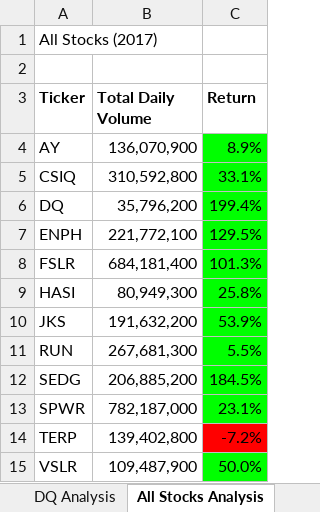
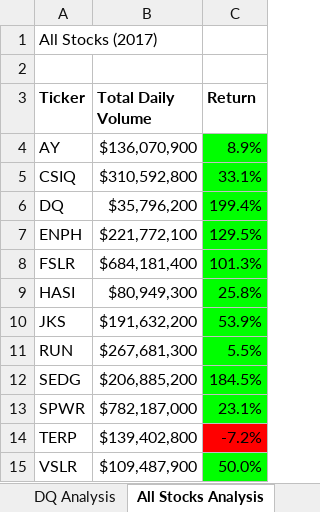
Before and after one commit to skyeryser/stock-analysis, an Excel workbook: VBA_Challenge.xlsm, sheet All Stocks Analysis, drawn as a sheet; values as stored, in another font and other column widths than the file's, no borders; charts and pictures not drawn; the diff names each change by its address in the sheet, - before the commit and + after, or states it on an @@ line.

Commit message:
Upload VBA_Challenge file

```diff
--- a/VBA_Challenge.xlsm (sheet All Stocks Analysis)
+++ b/VBA_Challenge.xlsm (sheet All Stocks Analysis)
-B4 (Total Daily Volume): 136,070,900
+B4 (Total Daily Volume): $136,070,900
-B5 (Total Daily Volume): 310,592,800
+B5 (Total Daily Volume): $310,592,800
-B6 (Total Daily Volume): 35,796,200
+B6 (Total Daily Volume): $35,796,200
-B7 (Total Daily Volume): 221,772,100
+B7 (Total Daily Volume): $221,772,100
-B8 (Total Daily Volume): 684,181,400
+B8 (Total Daily Volume): $684,181,400
-B9 (Total Daily Volume): 80,949,300
+B9 (Total Daily Volume): $80,949,300
-B10 (Total Daily Volume): 191,632,200
+B10 (Total Daily Volume): $191,632,200
-B11 (Total Daily Volume): 267,681,300
+B11 (Total Daily Volume): $267,681,300
-B12 (Total Daily Volume): 206,885,200
+B12 (Total Daily Volume): $206,885,200
-B13 (Total Daily Volume): 782,187,000
+B13 (Total Daily Volume): $782,187,000
-B14 (Total Daily Volume): 139,402,800
+B14 (Total Daily Volume): $139,402,800
-B15 (Total Daily Volume): 109,487,900
+B15 (Total Daily Volume): $109,487,900
```
